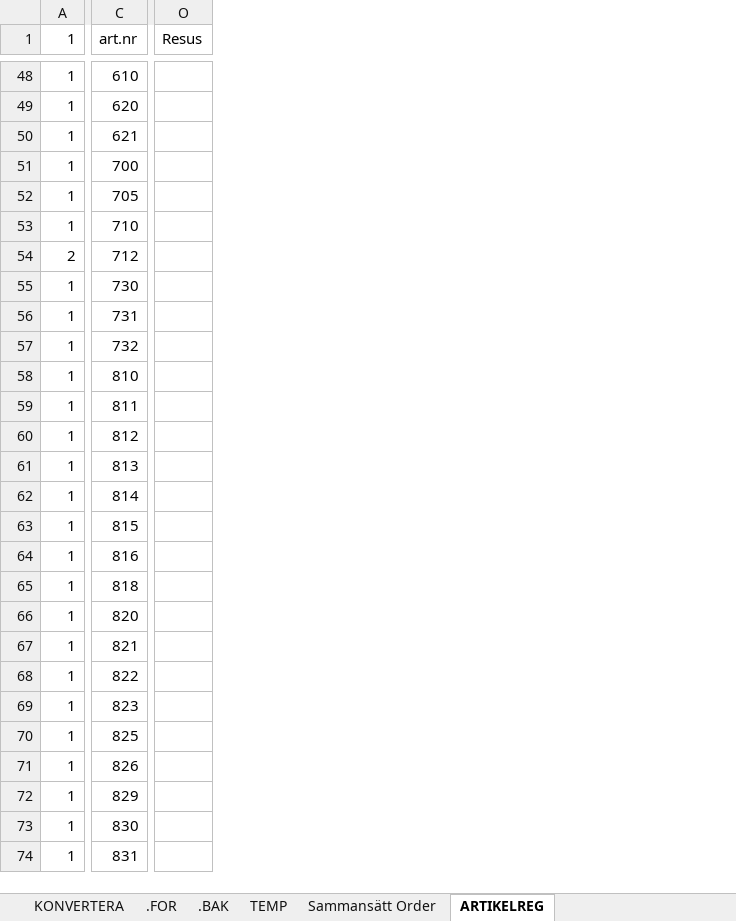
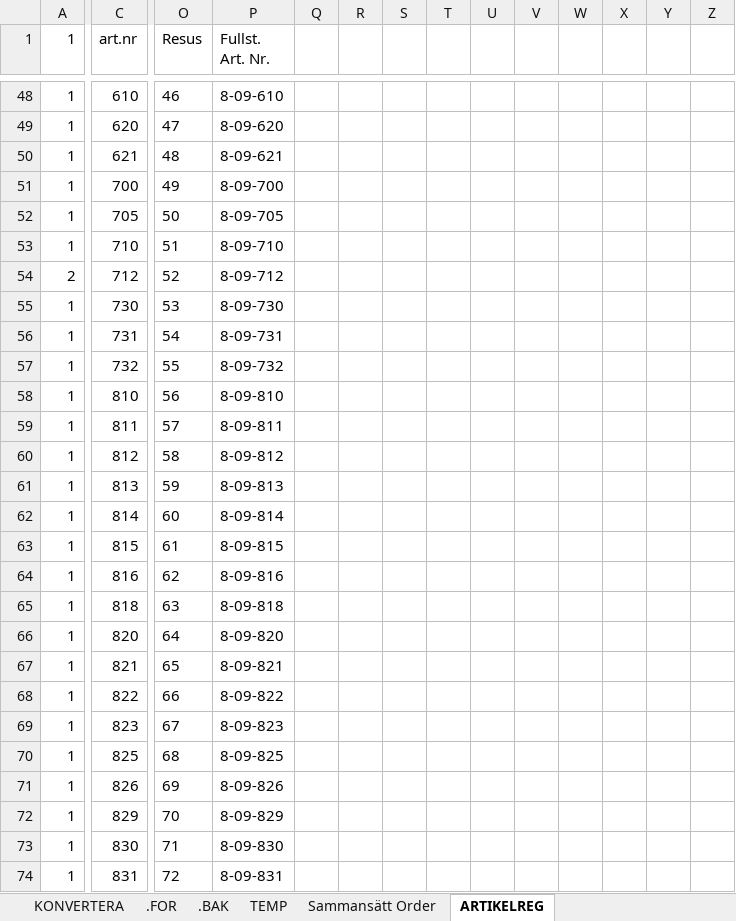
Before and after one commit to wstrm/mini_digma, an Excel workbook: Order sammanställning/Sammansätt Order.xlsm, sheet ARTIKELREG, drawn as a sheet; only a part is shown, gaps mark what is left out; values as stored, in another font and other column widths than the file's, no borders; the diff covers the shown part only; the diff names each change by its address in the sheet, - before the commit and + after, or states it on an @@ line.

```diff
--- a/Order sammanställning/Sammansätt Order.xlsm (sheet ARTIKELREG)
+++ b/Order sammanställning/Sammansätt Order.xlsm (sheet ARTIKELREG)
+column P (Fullst. Art. Nr.), rows 48-74: 8-09-610 | 8-09-620 | 8-09-621 | 8-09-700 | 8-09-705 | 8-09-710 | 8-09-712 | 8-09-730 | 8-09-731 | 8-09-732 | 8-09-810 | 8-09-811 | 8-09-812 | 8-09-813 | 8-09-814 | 8-09-815 | 8-09-816 | 8-09-818 | 8-09-820 | 8-09-821 | 8-09-822 | 8-09-823 | 8-09-825 | 8-09-826 | 8-09-829 | 8-09-830 | 8-09-831
+column Q, empty
+column R, empty
+column S, empty
+column T, empty
+column U, empty
+column V, empty
+column W, empty
+column X, empty
+column Y, empty
+column Z, empty
-O48 (Resus): (empty)
+O48 (Resus): 46
-O49 (Resus): (empty)
+O49 (Resus): 47
-O50 (Resus): (empty)
+O50 (Resus): 48
-O51 (Resus): (empty)
+O51 (Resus): 49
-O52 (Resus): (empty)
+O52 (Resus): 50
-O53 (Resus): (empty)
+O53 (Resus): 51
-O54 (Resus): (empty)
+O54 (Resus): 52
-O55 (Resus): (empty)
+O55 (Resus): 53
-O56 (Resus): (empty)
+O56 (Resus): 54
-O57 (Resus): (empty)
+O57 (Resus): 55
-O58 (Resus): (empty)
+O58 (Resus): 56
-O59 (Resus): (empty)
+O59 (Resus): 57
-O60 (Resus): (empty)
+O60 (Resus): 58
-O61 (Resus): (empty)
+O61 (Resus): 59
-O62 (Resus): (empty)
+O62 (Resus): 60
-O63 (Resus): (empty)
+O63 (Resus): 61
-O64 (Resus): (empty)
+O64 (Resus): 62
-O65 (Resus): (empty)
+O65 (Resus): 63
-O66 (Resus): (empty)
+O66 (Resus): 64
-O67 (Resus): (empty)
+O67 (Resus): 65
-O68 (Resus): (empty)
+O68 (Resus): 66
-O69 (Resus): (empty)
+O69 (Resus): 67
-O70 (Resus): (empty)
+O70 (Resus): 68
-O71 (Resus): (empty)
+O71 (Resus): 69
-O72 (Resus): (empty)
+O72 (Resus): 70
-O73 (Resus): (empty)
+O73 (Resus): 71
-O74 (Resus): (empty)
+O74 (Resus): 72
```
Also changed, not shown: 4 added columns and 863 edited cells elsewhere in this sheet, sheet .FOR, sheet KONVERTERA, sheet TEMP, sheet .BAK, charts or pictures, 1 other file.
